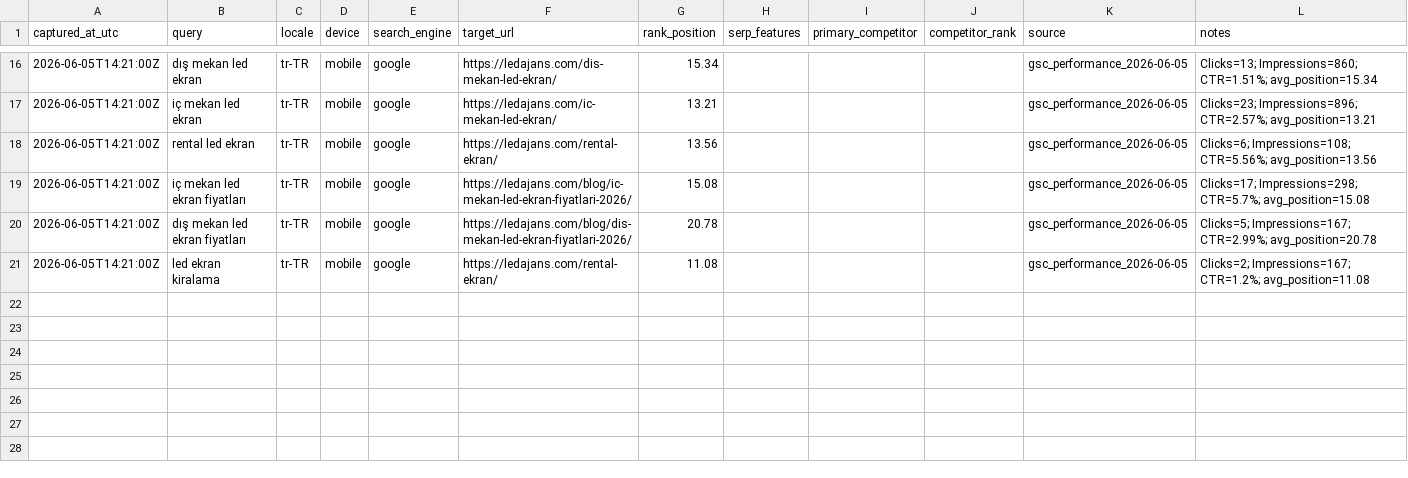
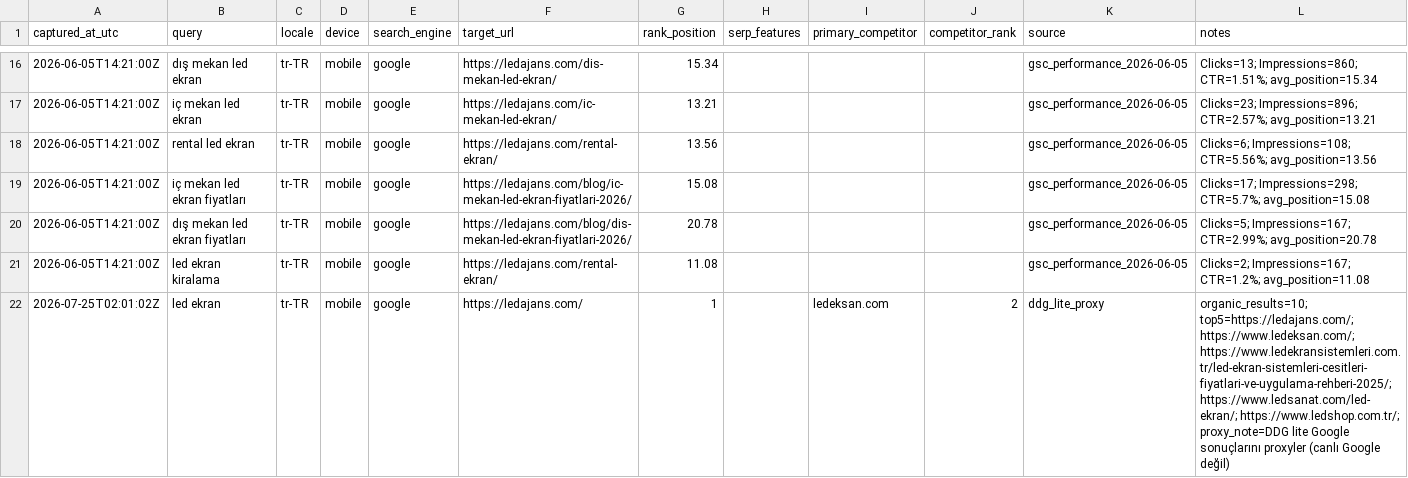
Before and after one commit to Mchdozr/Ledajans-SourceCode, a CSV file: AGENT-HUB/SERP-BASELINE.csv, drawn as a sheet; only a part is shown, gaps mark what is left out; the diff covers the shown part only.

```diff
--- a/AGENT-HUB/SERP-BASELINE.csv
+++ b/AGENT-HUB/SERP-BASELINE.csv
@@ -21 +21,2 @@ captured_at_utc,query,locale,device,search_engine,target_url,rank_position,serp_
 2026-06-05T14:21:00Z,led ekran kiralama,tr-TR,mobile,google,https://ledajans.com/rental-ekran/,11.08,,,,gsc_performance_2026-06-05,Clicks=2; Impressions=167; CTR=1.2%; avg_position=11.08
+2026-07-25T02:01:02Z,led ekran,tr-TR,mobile,google,https://ledajans.com/,1,,ledeksan.com,2,ddg_lite_proxy,organic_results=10; top5=https://ledajans.com/; https://www.ledeksan.com/; https://www.ledekransistemleri.com.tr/led-ekran-sistemleri-cesitleri-fiyatlari-ve-uygulama-rehberi-2025/; https://www.ledsanat.com/led-ekran/; https://www.ledshop.com.tr/; proxy_note=DDG lite Google sonuçlarını proxyler (canlı Google değil)
```
Also changed, not shown: 1 added row elsewhere in this file, 3 other files.
